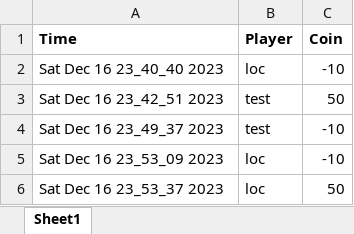
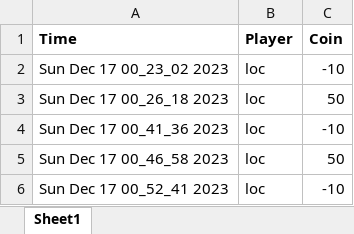
Before and after one commit to TanLocLouis/HCMUS-K23-G9-GAME, an Excel workbook: result/results.xlsx, sheet Sheet1, drawn as a sheet; values as stored, in another font and other column widths than the file's, no borders; removed rows and columns are numbered as before the commit, all else as after; the diff names each change by its address in the sheet, - before the commit and + after, or states it on an @@ line.

```diff
--- a/result/results.xlsx (sheet Sheet1)
+++ b/result/results.xlsx (sheet Sheet1)
-A2 (Time): Sat Dec 16 23_40_40 2023
+A2 (Time): Sun Dec 17 00_23_02 2023
-row 3: Sat Dec 16 23_42_51 2023 | test | 50
-row 4: Sat Dec 16 23_49_37 2023 | test | -10
+row 3: Sun Dec 17 00_26_18 2023 | loc | 50
-A4 (Time): Sat Dec 16 23_53_09 2023
+A4 (Time): Sun Dec 17 00_41_36 2023
-A5 (Time): Sat Dec 16 23_53_37 2023
+A5 (Time): Sun Dec 17 00_46_58 2023
+row 6: Sun Dec 17 00_52_41 2023 | loc | -10
```
Also changed, not shown: players.xlsx, 5 other files.
